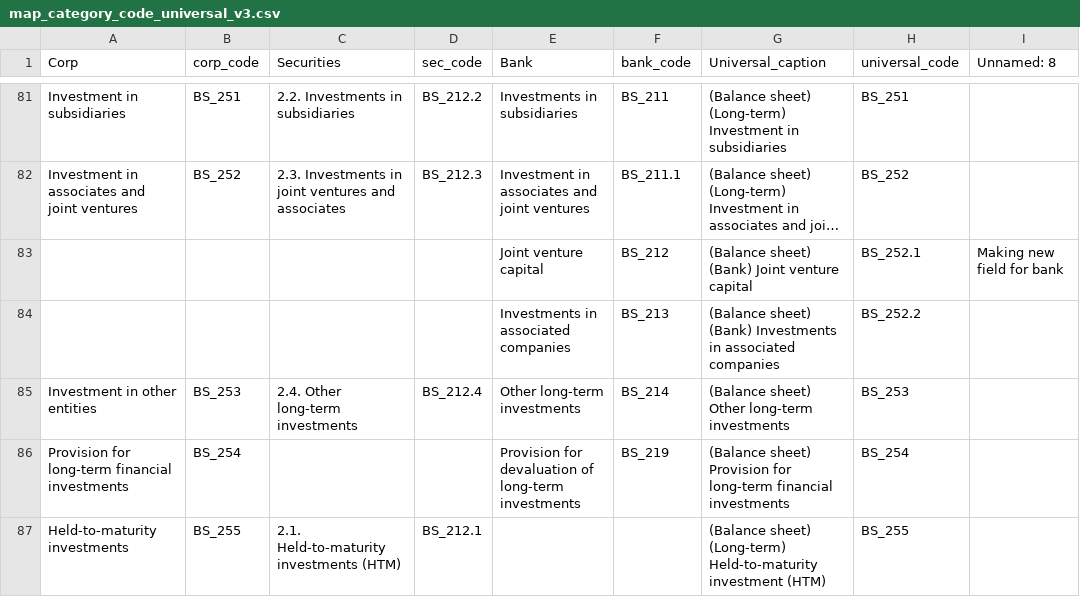
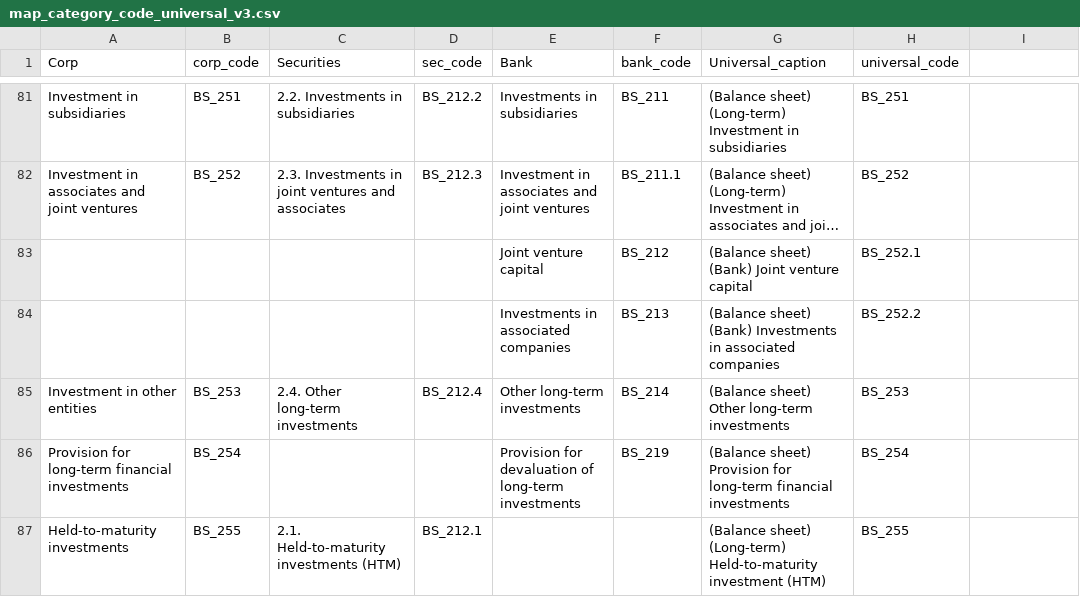
Before and after one commit to hung20gg/chatbot_financial_statement, a CSV file: csv/map_category_code_universal_v3.csv, drawn as a sheet; only a part is shown, gaps mark what is left out; long unchanged cells end in …; the diff names each change by its address in the sheet, - before the commit and + after, or states it on an @@ line.

```diff
--- a/csv/map_category_code_universal_v3.csv
+++ b/csv/map_category_code_universal_v3.csv
-I1: Unnamed: 8
+I1: (empty)
-I83: Making new field for bank
+I83: (empty)
```
Also changed, not shown: csv/map_category_bank_v3.csv, csv/map_category_sec_v3.csv, 9 other files.
